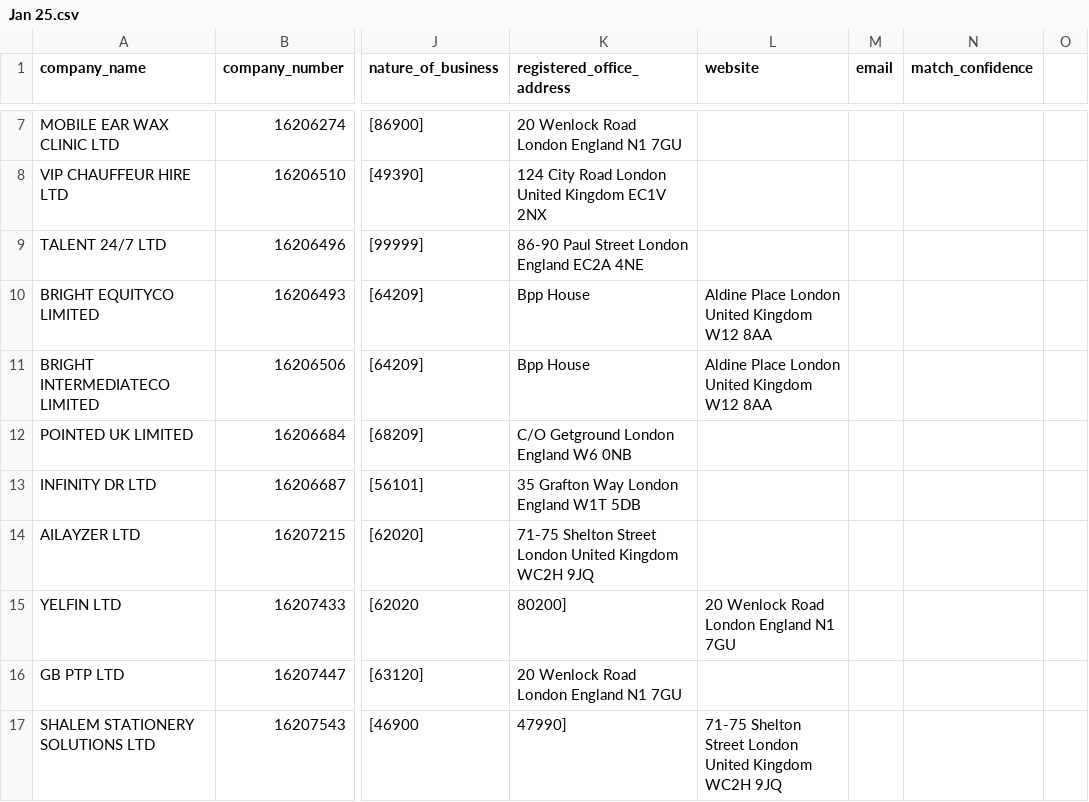
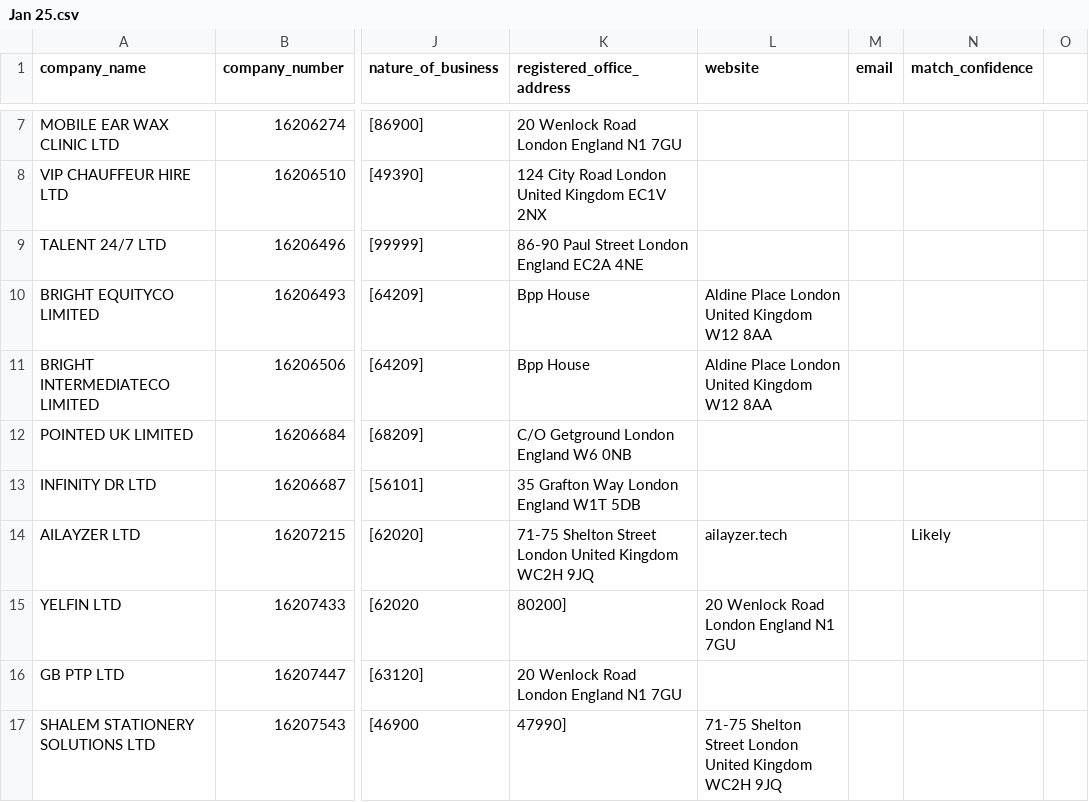
Before and after one commit to georgeunifi/George-Nicholson, a CSV file: London/Enriched/Jan 25.csv, drawn as a sheet; only a part is shown, gaps mark what is left out; the diff names each change by its address in the sheet, - before the commit and + after, or states it on an @@ line.

```diff
--- a/London/Enriched/Jan 25.csv
+++ b/London/Enriched/Jan 25.csv
-L14 (website): (empty)
+L14 (website): ailayzer.tech
-N14 (match_confidence): (empty)
+N14 (match_confidence): Likely
```
Also changed, not shown: London/Enriched/Nov 25.csv.
